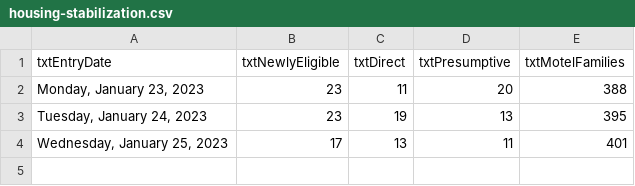
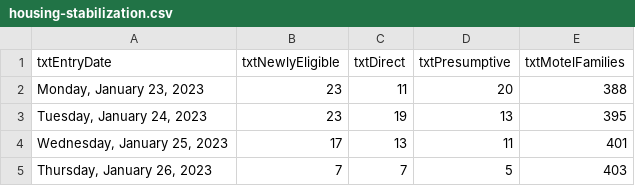
Before and after one commit to BostonGlobe/nr-scraper-housing-stabiliation-data, a CSV file: data/housing-stabilization.csv, drawn as a sheet; the diff names each change by its address in the sheet, - before the commit and + after, or states it on an @@ line.

```diff
--- a/data/housing-stabilization.csv
+++ b/data/housing-stabilization.csv
+row 5: Thursday, January 26, 2023 | 7 | 7 | 5 | 403
```
